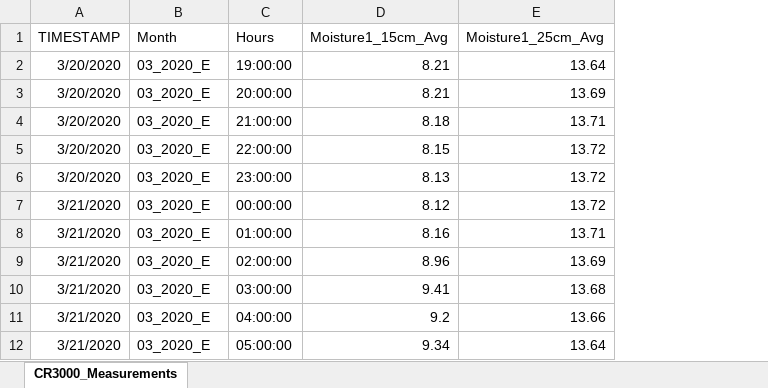
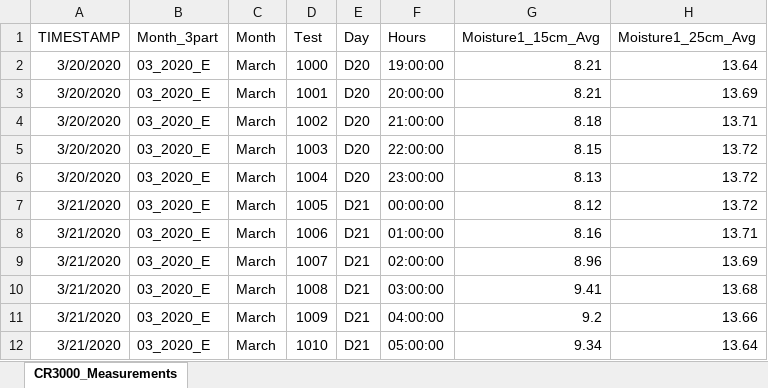
Before and after one commit to Nicodroneagro/Agro_Data_Analysis, an Excel workbook: Solace_2020_Soil_Probes.xlsx, sheet CR3000_Measurements, drawn as a sheet; only a part is shown; values as stored, in another font and other column widths than the file's, no borders; the diff names each change by its address in the sheet, - before the commit and + after, or states it on an @@ line.

Commit message:
Add files via upload

```diff
--- a/Solace_2020_Soil_Probes.xlsx (sheet CR3000_Measurements)
+++ b/Solace_2020_Soil_Probes.xlsx (sheet CR3000_Measurements)
+column C (Month), rows 2-12: all March
+column D (Test), rows 2-12: 1000 | 1001 | 1002 | 1003 | 1004 | 1005 | 1006 | 1007 | 1008 | 1009 | 1010
+column E (Day), rows 2-12: D20 | D20 | D20 | D20 | D20 | D21 | D21 | D21 | D21 | D21 | D21
-B1: Month
+B1: Month_3part
```
